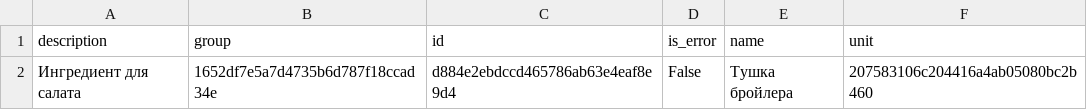
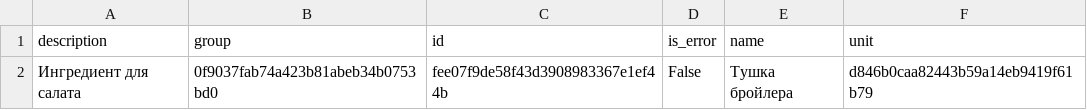
Before and after one commit to VolovikovAlexander/Patterns, a CSV file: Result4/csv_report.csv, drawn as a sheet.

Commit message:
Create Result4

```diff
--- a/Result4/csv_report.csv
+++ b/Result4/csv_report.csv
@@ -1,2 +1,2 @@
 description;group;id;is_error;name;unit
-Ингредиент для салата;1652df7e5a7d4735b6d787f18ccad34e;d884e2ebdccd465786ab63e4eaf8e9d4;False;Тушка бройлера;207583106c204416a4ab05080bc2b460
+Ингредиент для салата;0f9037fab74a423b81abeb34b0753bd0;fee07f9de58f43d3908983367e1ef44b;False;Тушка бройлера;d846b0caa82443b59a14eb9419f61b79
```
Also changed, not shown: 10 other files.
